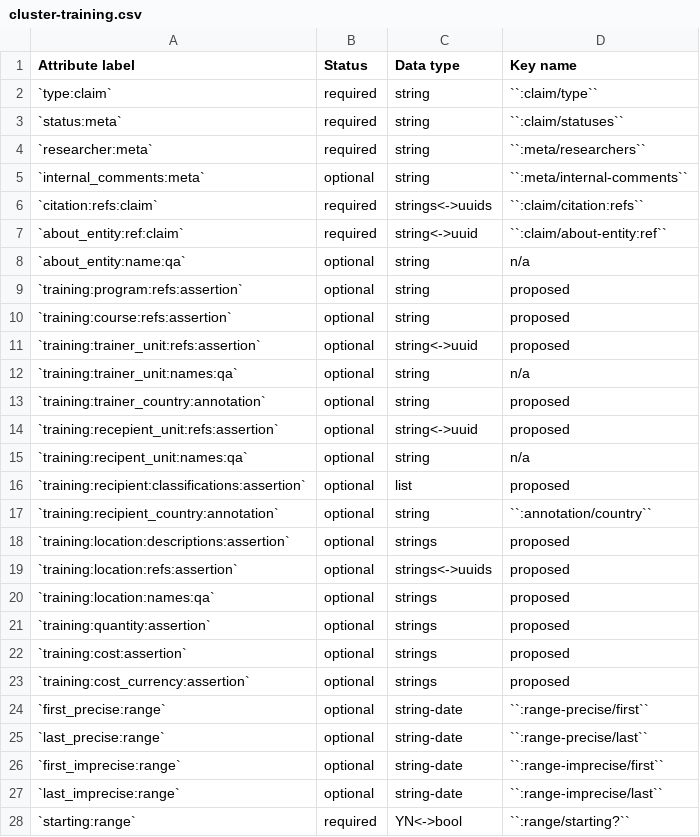
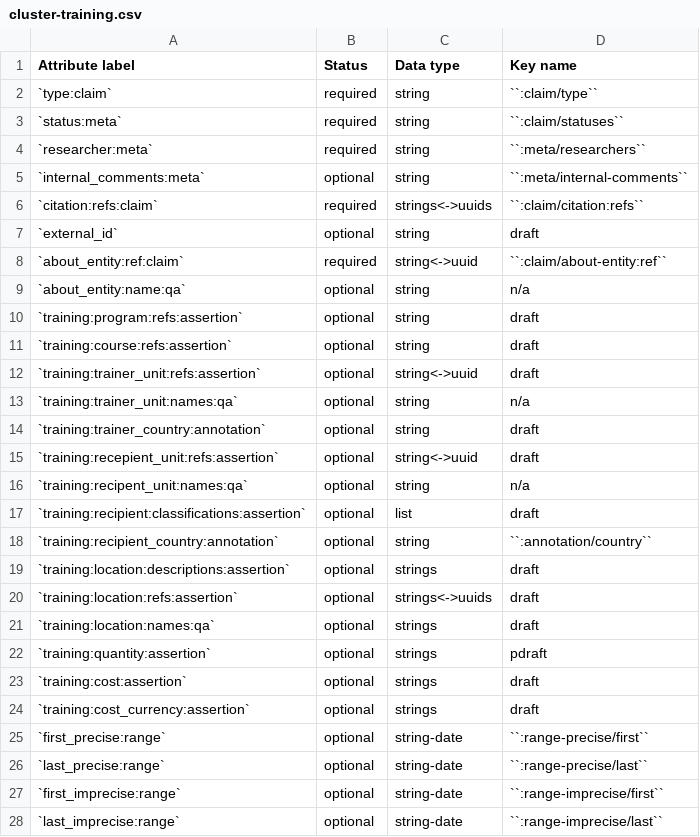
Before and after one commit to security-force-monitor/research-handbook, a CSV file: source/_static/cluster-training.csv, drawn as a sheet; only a part is shown; the shorter side is filled out with more unchanged rows.

Commit message:
Update cluster-training.csv

```diff
--- a/source/_static/cluster-training.csv
+++ b/source/_static/cluster-training.csv
@@ -6,19 +6,20 @@ Attribute label , Status , Data type , Key name
 `citation:refs:claim` , required , strings<->uuids , ``:claim/citation:refs``
+`external_id` , optional , string , draft
 `about_entity:ref:claim` , required , string<->uuid , ``:claim/about-entity:ref``
 `about_entity:name:qa` , optional , string , n/a
-`training:program:refs:assertion` , optional , string , proposed
-`training:course:refs:assertion` , optional , string , proposed
-`training:trainer_unit:refs:assertion` , optional , string<->uuid , proposed
+`training:program:refs:assertion` , optional , string , draft
+`training:course:refs:assertion` , optional , string , draft
+`training:trainer_unit:refs:assertion` , optional , string<->uuid , draft
 `training:trainer_unit:names:qa` , optional , string , n/a
-`training:trainer_country:annotation` , optional , string , proposed
-`training:recepient_unit:refs:assertion` , optional , string<->uuid , proposed
+`training:trainer_country:annotation` , optional , string , draft
+`training:recepient_unit:refs:assertion` , optional , string<->uuid , draft
 `training:recipent_unit:names:qa` , optional , string , n/a
-`training:recipient:classifications:assertion` , optional , list , proposed
+`training:recipient:classifications:assertion` , optional , list , draft
 `training:recipient_country:annotation` , optional , string , ``:annotation/country``
-`training:location:descriptions:assertion` , optional , strings , proposed
-`training:location:refs:assertion` , optional , strings<->uuids , proposed
-`training:location:names:qa` , optional , strings , proposed
-`training:quantity:assertion` , optional , strings , proposed
-`training:cost:assertion` , optional , strings , proposed
-`training:cost_currency:assertion` , optional , strings , proposed
+`training:location:descriptions:assertion` , optional , strings , draft
+`training:location:refs:assertion` , optional , strings<->uuids , draft
+`training:location:names:qa` , optional , strings , draft
+`training:quantity:assertion` , optional , strings , pdraft
+`training:cost:assertion` , optional , strings , draft
+`training:cost_currency:assertion` , optional , strings , draft
 `first_precise:range` , optional , string-date , ``:range-precise/first``
```
